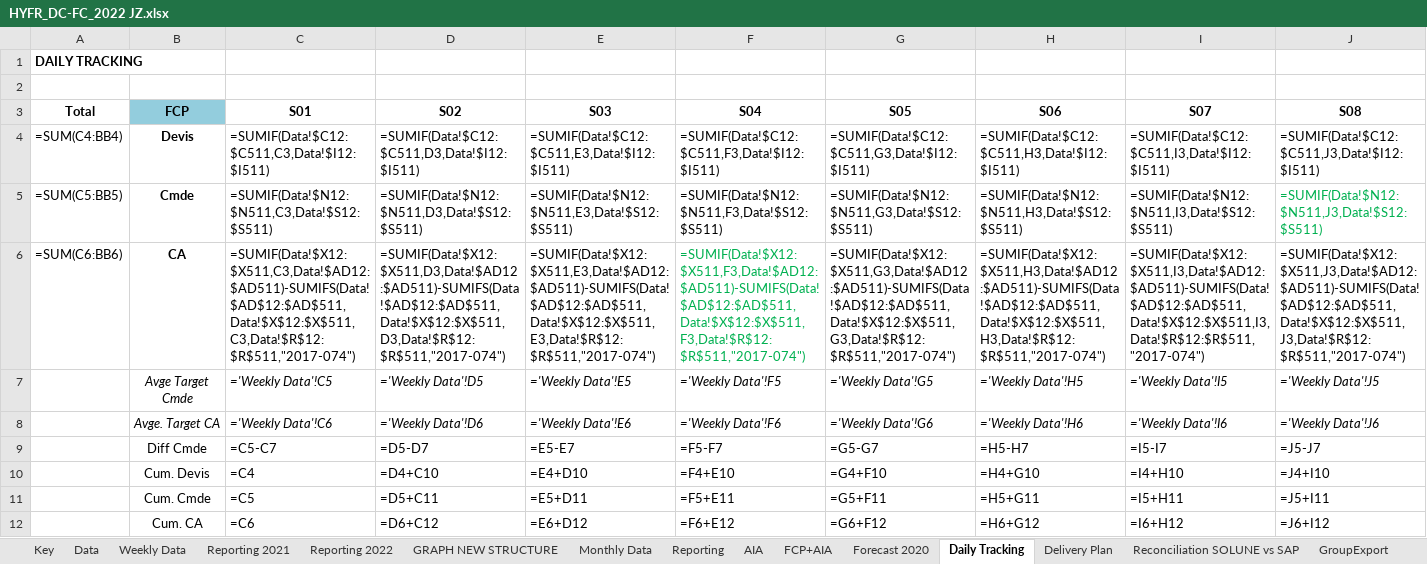
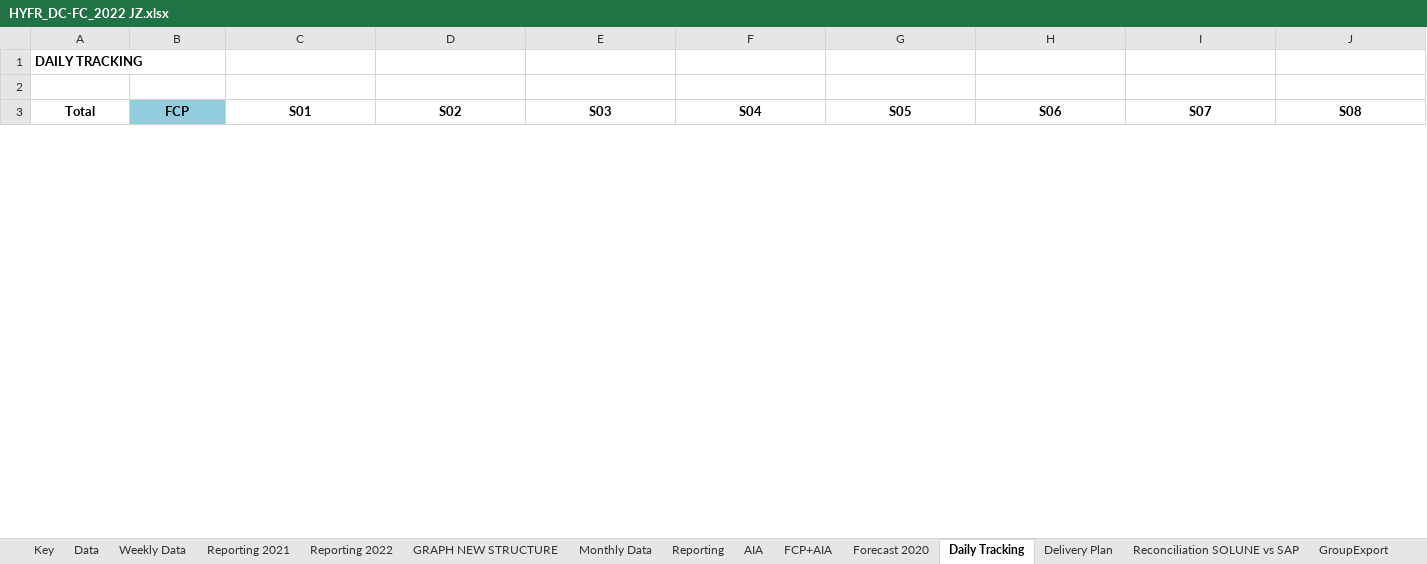
Before and after one commit to tatsu9918/stage_excel, an Excel workbook: HYFR_DC-FC_2022 JZ.xlsx, sheet Daily Tracking, drawn as a sheet; only a part is shown; values as stored, in another font and other column widths than the file's, no borders; formulas without a stored value are shown as written; charts and pictures and conditional formats not drawn; removed rows and columns are numbered as before the commit, all else as after; rows hold the shown columns only; the diff covers the shown part only; the diff names each change by its address in the sheet, - before the commit and + after, or states it on an @@ line.

```diff
--- a/HYFR_DC-FC_2022 JZ.xlsx (sheet Daily Tracking)
+++ b/HYFR_DC-FC_2022 JZ.xlsx (sheet Daily Tracking)
-row 4: =SUM(C4:BB4) | Devis | =SUMIF(Data!$C12:$C511,C3,Data!$I12:$I511) | =SUMIF(Data!$C12:$C511,D3,Data!$I12:$I511) | =SUMIF(Data!$C12:$C511,E3,Data!$I12:$I511) | =SUMIF(Data!$C12:$C511,F3,Data!$I12:$I511) | =SUMIF(Data!$C12:$C511,G3,Data!$I12:$I511) | =SUMIF(Data!$C12:$C511,H3,Data!$I12:$I511) | =SUMIF(Data!$C12:$C511,I3,Data!$I12:$I511) | =SUMIF(Data!$C12:$C511,J3,Data!$I12:$I511)
-row 5: =SUM(C5:BB5) | Cmde | =SUMIF(Data!$N12:$N511,C3,Data!$S12:$S511) | =SUMIF(Data!$N12:$N511,D3,Data!$S12:$S511) | =SUMIF(Data!$N12:$N511,E3,Data!$S12:$S511) | =SUMIF(Data!$N12:$N511,F3,Data!$S12:$S511) | =SUMIF(Data!$N12:$N511,G3,Data!$S12:$S511) | =SUMIF(Data!$N12:$N511,H3,Data!$S12:$S511) | =SUMIF(Data!$N12:$N511,I3,Data!$S12:$S511) | =SUMIF(Data!$N12:$N511,J3,Data!$S12:$S511)
-row 6: =SUM(C6:BB6) | CA | =SUMIF(Data!$X12:$X511,C3,Data!$AD12:$AD511)-SUMIFS(Data!$AD$12:$AD$511,Data!$X$12:$X$511,C3,Data!$R$12:$R$511,"2017-074") | =SUMIF(Data!$X12:$X511,D3,Data!$AD12:$AD511)-SUMIFS(Data!$AD$12:$AD$511,Data!$X$12:$X$511,D3,Data!$R$12:$R$511,"2017-074") | =SUMIF(Data!$X12:$X511,E3,Data!$AD12:$AD511)-SUMIFS(Data!$AD$12:$AD$511,Data!$X$12:$X$511,E3,Data!$R$12:$R$511,"2017-074") | =SUMIF(Data!$X12:$X511,F3,Data!$AD12:$AD511)-SUMIFS(Data!$AD$12:$AD$511,Data!$X$12:$X$511,F3,Data!$R$12:$R$511,"2017-074") | =SUMIF(Data!$X12:$X511,G3,Data!$AD12:$AD511)-SUMIFS(Data!$AD$12:$AD$511,Data!$X$12:$X$511,G3,Data!$R$12:$R$511,"2017-074") | =SUMIF(Data!$X12:$X511,H3,Data!$AD12:$AD511)-SUMIFS(Data!$AD$12:$AD$511,Data!$X$12:$X$511,H3,Data!$R$12:$R$511,"2017-074") | =SUMIF(Data!$X12:$X511,I3,Data!$AD12:$AD511)-SUMIFS(Data!$AD$12:$AD$511,Data!$X$12:$X$511,I3,Data!$R$12:$R$511,"2017-074") | =SUMIF(Data!$X12:$X511,J3,Data!$AD12:$AD511)-SUMIFS(Data!$AD$12:$AD$511,Data!$X$12:$X$511,J3,Data!$R$12:$R$511,"2017-074")
-row 7:  | Avge Target Cmde | ='Weekly Data'!C5 | ='Weekly Data'!D5 | ='Weekly Data'!E5 | ='Weekly Data'!F5 | ='Weekly Data'!G5 | ='Weekly Data'!H5 | ='Weekly Data'!I5 | ='Weekly Data'!J5
-row 8:  | Avge. Target CA | ='Weekly Data'!C6 | ='Weekly Data'!D6 | ='Weekly Data'!E6 | ='Weekly Data'!F6 | ='Weekly Data'!G6 | ='Weekly Data'!H6 | ='Weekly Data'!I6 | ='Weekly Data'!J6
-row 9:  | Diff Cmde | =C5-C7 | =D5-D7 | =E5-E7 | =F5-F7 | =G5-G7 | =H5-H7 | =I5-I7 | =J5-J7
-row 10:  | Cum. Devis | =C4 | =D4+C10 | =E4+D10 | =F4+E10 | =G4+F10 | =H4+G10 | =I4+H10 | =J4+I10
-row 11:  | Cum. Cmde | =C5 | =D5+C11 | =E5+D11 | =F5+E11 | =G5+F11 | =H5+G11 | =I5+H11 | =J5+I11
-row 12:  | Cum. CA | =C6 | =D6+C12 | =E6+D12 | =F6+E12 | =G6+F12 | =H6+G12 | =I6+H12 | =J6+I12
```
Also changed, not shown: 17 added rows, 8 removed rows and 23 edited cells elsewhere in this sheet, sheet Data, sheet Weekly Data, sheet Monthly Data, sheet GroupExport, sheet GRAPH NEW STRUCTURE, sheet Delivery Plan, 7 more sheets, hidden cells, charts or pictures, ExpDevis.xlsx, 6 other files.
